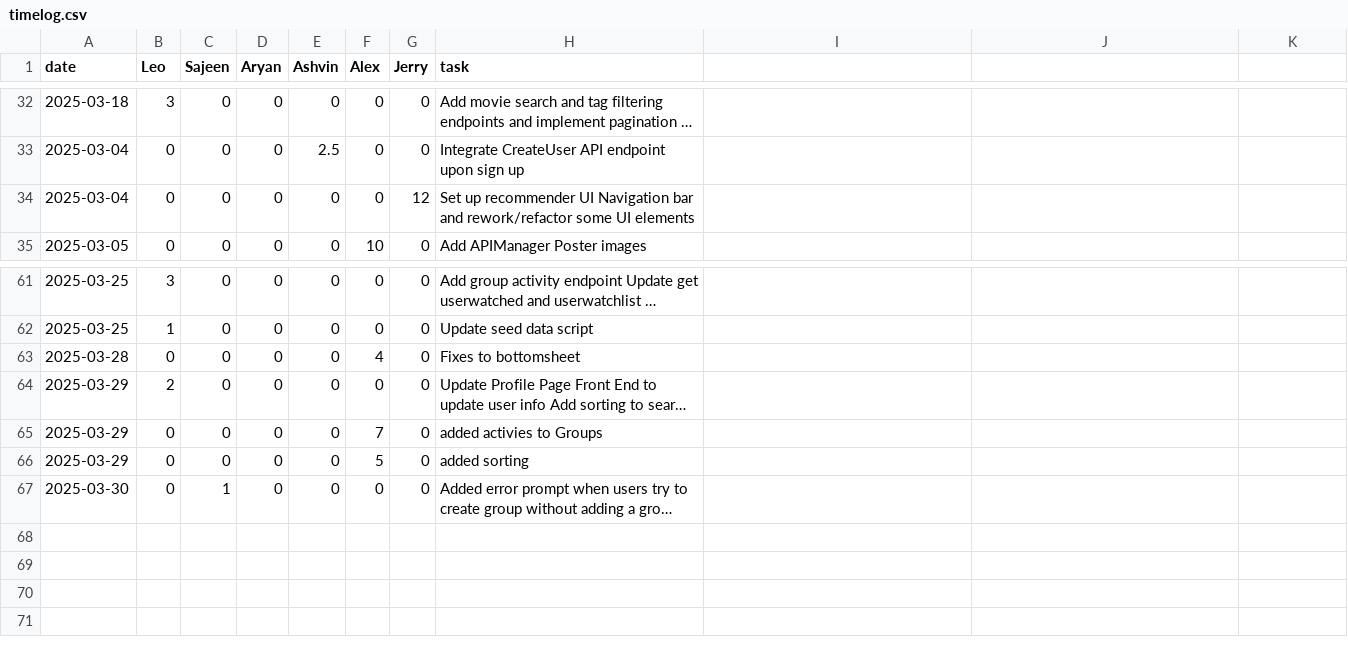
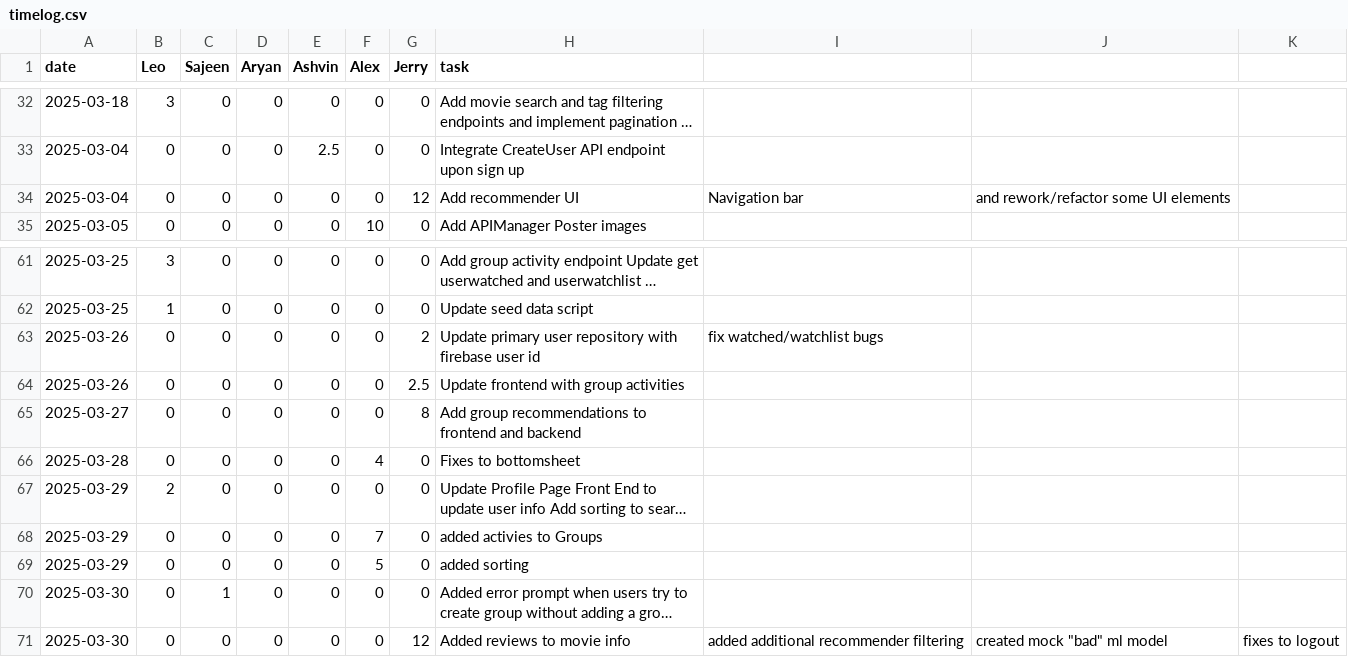
Before and after one commit to lfeng100/Flick-Pick, a CSV file: timelog.csv, drawn as a sheet; only a part is shown, gaps mark what is left out; long unchanged cells end in …; the diff names each change by its address in the sheet, - before the commit and + after, or states it on an @@ line.

Commit message:
Add more filtering to recommendations

```diff
--- a/timelog.csv
+++ b/timelog.csv
-H34 (task): Set up recommender UI Navigation bar and rework/refactor some UI elements
+H34 (task): Add recommender UI
-I34: (empty)
+I34: Navigation bar
-J34: (empty)
+J34: and rework/refactor some UI elements
+row 63: 2025-03-26 | 0 | 0 | 0 | 0 | 0 | 2 | Update primary user repository with firebase user id | fix watched/watchlist bugs
+row 64: 2025-03-26 | 0 | 0 | 0 | 0 | 0 | 2.5 | Update frontend with group activities
+row 65: 2025-03-27 | 0 | 0 | 0 | 0 | 0 | 8 | Add group recommendations to frontend and backend
+row 71: 2025-03-30 | 0 | 0 | 0 | 0 | 0 | 12 | Added reviews to movie info | added additional recommender filtering | created mock "bad" ml model | fixes to logout
```
Also changed, not shown: 12 other files.
